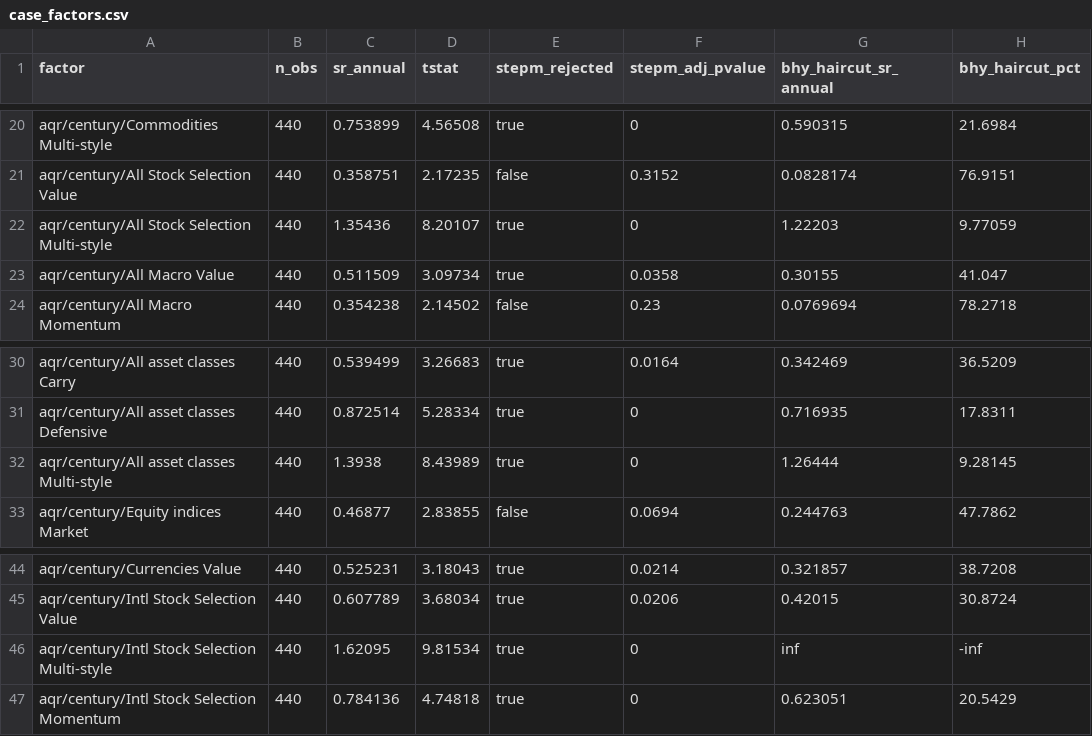
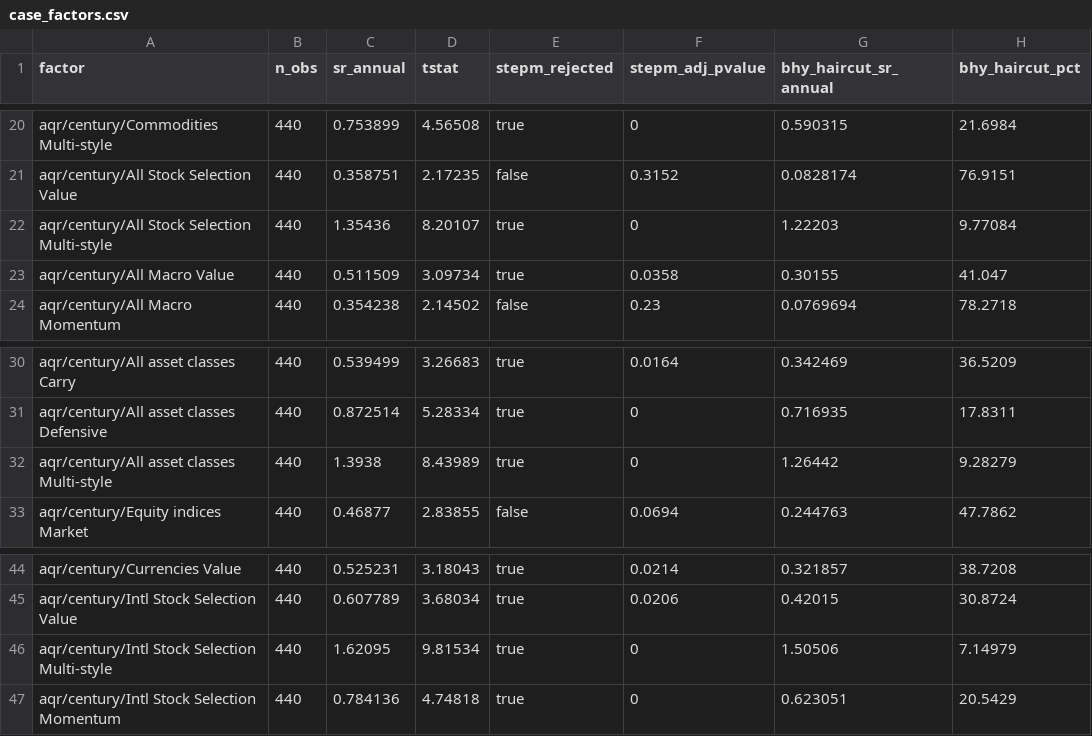
Before and after one commit to avmhdt/backtest-overfitting-lab, a CSV file: reports/tables/case_factors.csv, drawn as a sheet; only a part is shown, gaps mark what is left out.

```diff
--- a/reports/tables/case_factors.csv
+++ b/reports/tables/case_factors.csv
@@ -21,3 +21,3 @@ aqr/century/Commodities Multi-style,440,0.753899,4.56508,true,0,0.590315,21.6984
 aqr/century/All Stock Selection Value,440,0.358751,2.17235,false,0.3152,0.0828174,76.9151
-aqr/century/All Stock Selection Multi-style,440,1.35436,8.20107,true,0,1.22203,9.77059
+aqr/century/All Stock Selection Multi-style,440,1.35436,8.20107,true,0,1.22203,9.77084
 aqr/century/All Macro Value,440,0.511509,3.09734,true,0.0358,0.30155,41.047
@@ -31,3 +31,3 @@ aqr/century/All asset classes Carry,440,0.539499,3.26683,true,0.0164,0.342469,36
 aqr/century/All asset classes Defensive,440,0.872514,5.28334,true,0,0.716935,17.8311
-aqr/century/All asset classes Multi-style,440,1.3938,8.43989,true,0,1.26444,9.28145
+aqr/century/All asset classes Multi-style,440,1.3938,8.43989,true,0,1.26442,9.28279
 aqr/century/Equity indices Market,440,0.46877,2.83855,false,0.0694,0.244763,47.7862
@@ -45,3 +45,3 @@ aqr/century/Currencies Value,440,0.525231,3.18043,true,0.0214,0.321857,38.7208
 aqr/century/Intl Stock Selection Value,440,0.607789,3.68034,true,0.0206,0.42015,30.8724
-aqr/century/Intl Stock Selection Multi-style,440,1.62095,9.81534,true,0,inf,-inf
+aqr/century/Intl Stock Selection Multi-style,440,1.62095,9.81534,true,0,1.50506,7.14979
 aqr/century/Intl Stock Selection Momentum,440,0.784136,4.74818,true,0,0.623051,20.5429
```
Also changed, not shown: reports/tables/benchmarks.csv, reports/tables/own_projects.csv, 9 other files.
